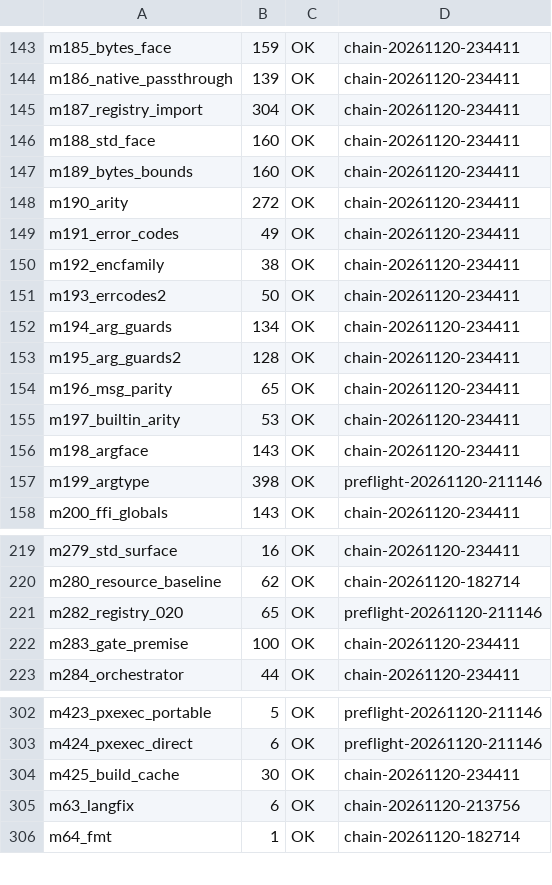
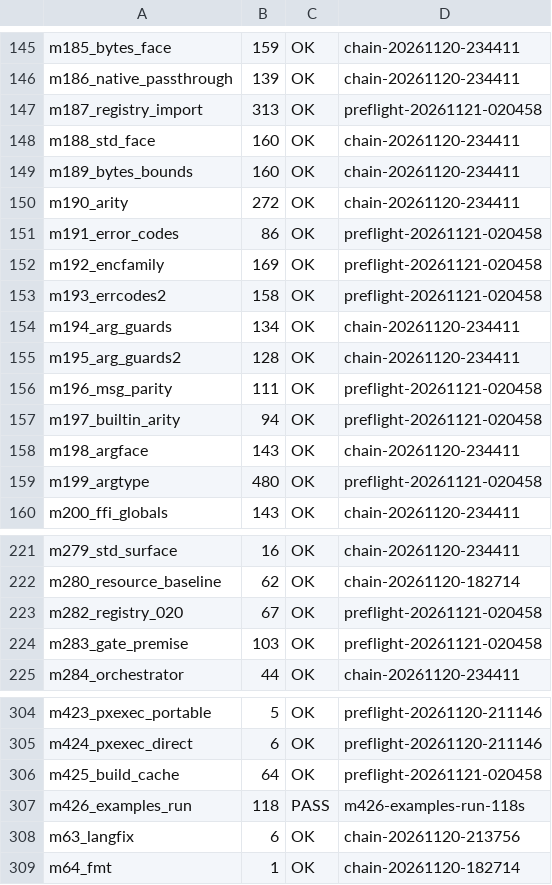
Before and after one commit to NanzhanGroup/PuXian, a TSV file: selfhost/gate_time_baseline.tsv, drawn as a sheet; only a part is shown, gaps mark what is left out; the diff covers the shown part only.

```diff
--- a/selfhost/gate_time_baseline.tsv
+++ b/selfhost/gate_time_baseline.tsv
@@ -144,3 +146,3 @@ m185_bytes_face	159	OK	chain-20261120-234411
 m186_native_passthrough	139	OK	chain-20261120-234411
-m187_registry_import	304	OK	chain-20261120-234411
+m187_registry_import	313	OK	preflight-20261121-020458
 m188_std_face	160	OK	chain-20261120-234411
@@ -148,11 +150,11 @@ m189_bytes_bounds	160	OK	chain-20261120-234411
 m190_arity	272	OK	chain-20261120-234411
-m191_error_codes	49	OK	chain-20261120-234411
-m192_encfamily	38	OK	chain-20261120-234411
-m193_errcodes2	50	OK	chain-20261120-234411
+m191_error_codes	86	OK	preflight-20261121-020458
+m192_encfamily	169	OK	preflight-20261121-020458
+m193_errcodes2	158	OK	preflight-20261121-020458
 m194_arg_guards	134	OK	chain-20261120-234411
 m195_arg_guards2	128	OK	chain-20261120-234411
-m196_msg_parity	65	OK	chain-20261120-234411
-m197_builtin_arity	53	OK	chain-20261120-234411
+m196_msg_parity	111	OK	preflight-20261121-020458
+m197_builtin_arity	94	OK	preflight-20261121-020458
 m198_argface	143	OK	chain-20261120-234411
-m199_argtype	398	OK	preflight-20261120-211146
+m199_argtype	480	OK	preflight-20261121-020458
 m200_ffi_globals	143	OK	chain-20261120-234411
@@ -220,4 +222,4 @@ m279_std_surface	16	OK	chain-20261120-234411
 m280_resource_baseline	62	OK	chain-20261120-182714
-m282_registry_020	65	OK	preflight-20261120-211146
-m283_gate_premise	100	OK	chain-20261120-234411
+m282_registry_020	67	OK	preflight-20261121-020458
+m283_gate_premise	103	OK	preflight-20261121-020458
 m284_orchestrator	44	OK	chain-20261120-234411
@@ -303,3 +305,4 @@ m423_pxexec_portable	5	OK	preflight-20261120-211146
 m424_pxexec_direct	6	OK	preflight-20261120-211146
-m425_build_cache	30	OK	chain-20261120-234411
+m425_build_cache	64	OK	preflight-20261121-020458
+m426_examples_run	118	PASS	m426-examples-run-118s
 m63_langfix	6	OK	chain-20261120-213756
```
Also changed, not shown: 2 added rows and 1 edited cell elsewhere in this file, examples/m410_criteria_scan/allow.tsv, 2 other files.
